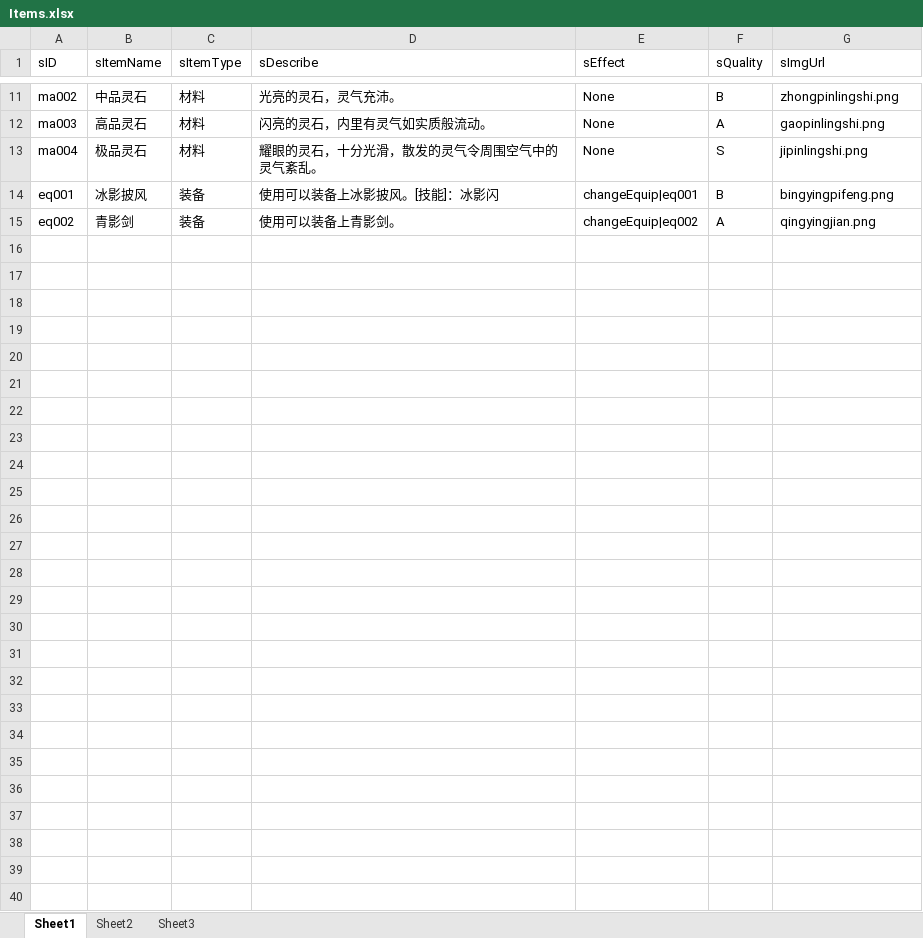
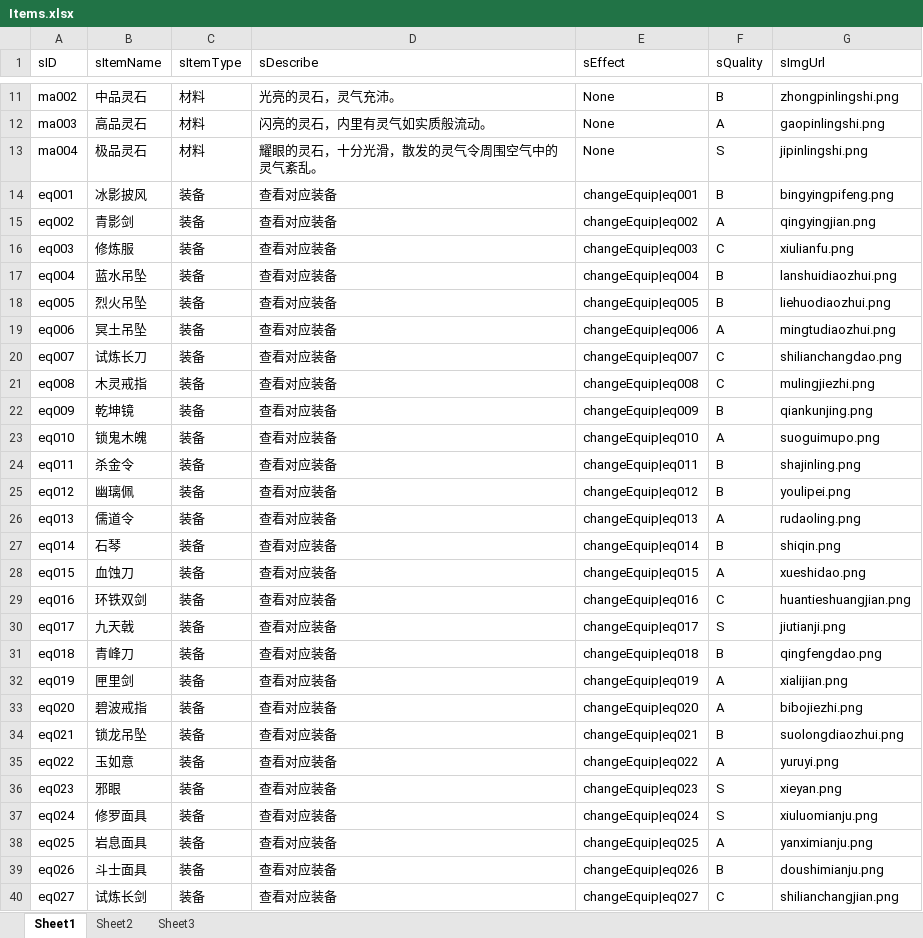
Before and after one commit to JDone-forgame/InterestingWork, an Excel workbook: 仙人/config_dev/Items.xlsx, sheet Sheet1, drawn as a sheet; only a part is shown, gaps mark what is left out; values as stored, in another font and other column widths than the file's, no borders; the diff names each change by its address in the sheet, - before the commit and + after, or states it on an @@ line.

```diff
--- a/仙人/config_dev/Items.xlsx (sheet Sheet1)
+++ b/仙人/config_dev/Items.xlsx (sheet Sheet1)
-D14 (sDescribe): 使用可以装备上冰影披风。[技能]：冰影闪
+D14 (sDescribe): 查看对应装备
-D15 (sDescribe): 使用可以装备上青影剑。
+D15 (sDescribe): 查看对应装备
+row 16: eq003 | 修炼服 | 装备 | 查看对应装备 | changeEquip|eq003 | C | xiulianfu.png
+row 17: eq004 | 蓝水吊坠 | 装备 | 查看对应装备 | changeEquip|eq004 | B | lanshuidiaozhui.png
+row 18: eq005 | 烈火吊坠 | 装备 | 查看对应装备 | changeEquip|eq005 | B | liehuodiaozhui.png
+row 19: eq006 | 冥土吊坠 | 装备 | 查看对应装备 | changeEquip|eq006 | A | mingtudiaozhui.png
+row 20: eq007 | 试炼长刀 | 装备 | 查看对应装备 | changeEquip|eq007 | C | shilianchangdao.png
+row 21: eq008 | 木灵戒指 | 装备 | 查看对应装备 | changeEquip|eq008 | C | mulingjiezhi.png
+row 22: eq009 | 乾坤镜 | 装备 | 查看对应装备 | changeEquip|eq009 | B | qiankunjing.png
+row 23: eq010 | 锁鬼木魄 | 装备 | 查看对应装备 | changeEquip|eq010 | A | suoguimupo.png
+row 24: eq011 | 杀金令 | 装备 | 查看对应装备 | changeEquip|eq011 | B | shajinling.png
+row 25: eq012 | 幽璃佩 | 装备 | 查看对应装备 | changeEquip|eq012 | B | youlipei.png
+row 26: eq013 | 儒道令 | 装备 | 查看对应装备 | changeEquip|eq013 | A | rudaoling.png
+row 27: eq014 | 石琴 | 装备 | 查看对应装备 | changeEquip|eq014 | B | shiqin.png
+row 28: eq015 | 血蚀刀 | 装备 | 查看对应装备 | changeEquip|eq015 | A | xueshidao.png
+row 29: eq016 | 环铁双剑 | 装备 | 查看对应装备 | changeEquip|eq016 | C | huantieshuangjian.png
+row 30: eq017 | 九天戟 | 装备 | 查看对应装备 | changeEquip|eq017 | S | jiutianji.png
+row 31: eq018 | 青峰刀 | 装备 | 查看对应装备 | changeEquip|eq018 | B | qingfengdao.png
+row 32: eq019 | 匣里剑 | 装备 | 查看对应装备 | changeEquip|eq019 | A | xialijian.png
+row 33: eq020 | 碧波戒指 | 装备 | 查看对应装备 | changeEquip|eq020 | A | bibojiezhi.png
+row 34: eq021 | 锁龙吊坠 | 装备 | 查看对应装备 | changeEquip|eq021 | B | suolongdiaozhui.png
+row 35: eq022 | 玉如意 | 装备 | 查看对应装备 | changeEquip|eq022 | A | yuruyi.png
+row 36: eq023 | 邪眼 | 装备 | 查看对应装备 | changeEquip|eq023 | S | xieyan.png
+row 37: eq024 | 修罗面具 | 装备 | 查看对应装备 | changeEquip|eq024 | S | xiuluomianju.png
+row 38: eq025 | 岩息面具 | 装备 | 查看对应装备 | changeEquip|eq025 | A | yanximianju.png
+row 39: eq026 | 斗士面具 | 装备 | 查看对应装备 | changeEquip|eq026 | B | doushimianju.png
+row 40: eq027 | 试炼长剑 | 装备 | 查看对应装备 | changeEquip|eq027 | C | shilianchangjian.png
```
Also changed, not shown: 仙人/config_dev/Equip.xlsx, 49 other files.
